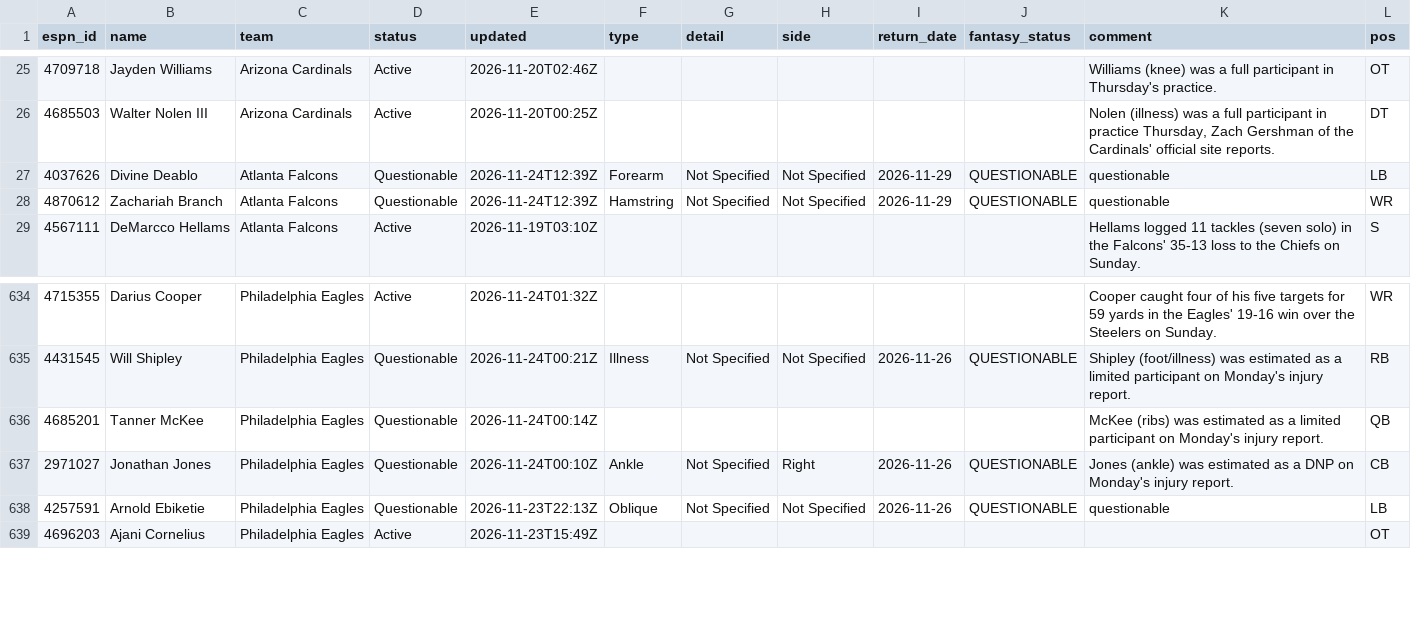
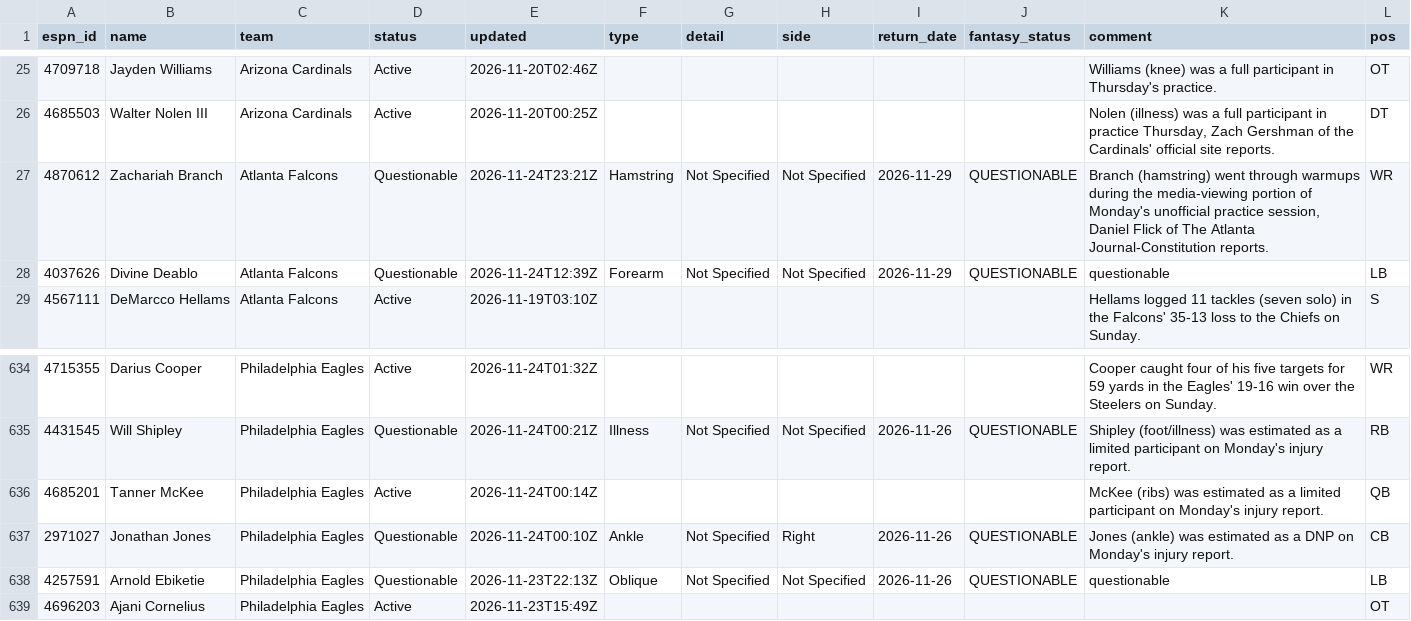
Before and after one commit to ChefJulio/nfl-edge, a CSV file: data/espn_injuries/2026-11-24.csv, drawn as a sheet; only a part is shown, gaps mark what is left out.

```diff
--- a/data/espn_injuries/2026-11-24.csv
+++ b/data/espn_injuries/2026-11-24.csv
@@ -26,4 +26,4 @@ espn_id,name,team,status,updated,type,detail,side,return_date,fantasy_status,com
 4685503,Walter Nolen III,Arizona Cardinals,Active,2026-11-20T00:25Z,,,,,,"Nolen (illness) was a full participant in practice Thursday, Zach Gershman of the Cardinals' official site reports.",DT
+4870612,Zachariah Branch,Atlanta Falcons,Questionable,2026-11-24T23:21Z,Hamstring,Not Specified,Not Specified,2026-11-29,QUESTIONABLE,"Branch (hamstring) went through warmups during the media-viewing portion of Monday's unofficial practice session, Daniel Flick of The Atlanta Journal-Constitution reports.",WR
 4037626,Divine Deablo,Atlanta Falcons,Questionable,2026-11-24T12:39Z,Forearm,Not Specified,Not Specified,2026-11-29,QUESTIONABLE,questionable,LB
-4870612,Zachariah Branch,Atlanta Falcons,Questionable,2026-11-24T12:39Z,Hamstring,Not Specified,Not Specified,2026-11-29,QUESTIONABLE,questionable,WR
 4567111,DeMarcco Hellams,Atlanta Falcons,Active,2026-11-19T03:10Z,,,,,,Hellams logged 11 tackles (seven solo) in the Falcons' 35-13 loss to the Chiefs on Sunday.,S
@@ -635,3 +635,3 @@ espn_id,name,team,status,updated,type,detail,side,return_date,fantasy_status,com
 4431545,Will Shipley,Philadelphia Eagles,Questionable,2026-11-24T00:21Z,Illness,Not Specified,Not Specified,2026-11-26,QUESTIONABLE,Shipley (foot/illness) was estimated as a limited participant on Monday's injury report.,RB
-4685201,Tanner McKee,Philadelphia Eagles,Questionable,2026-11-24T00:14Z,,,,,,McKee (ribs) was estimated as a limited participant on Monday's injury report.,QB
+4685201,Tanner McKee,Philadelphia Eagles,Active,2026-11-24T00:14Z,,,,,,McKee (ribs) was estimated as a limited participant on Monday's injury report.,QB
 2971027,Jonathan Jones,Philadelphia Eagles,Questionable,2026-11-24T00:10Z,Ankle,Not Specified,Right,2026-11-26,QUESTIONABLE,Jones (ankle) was estimated as a DNP on Monday's injury report.,CB
```
Also changed, not shown: 2 other files.
